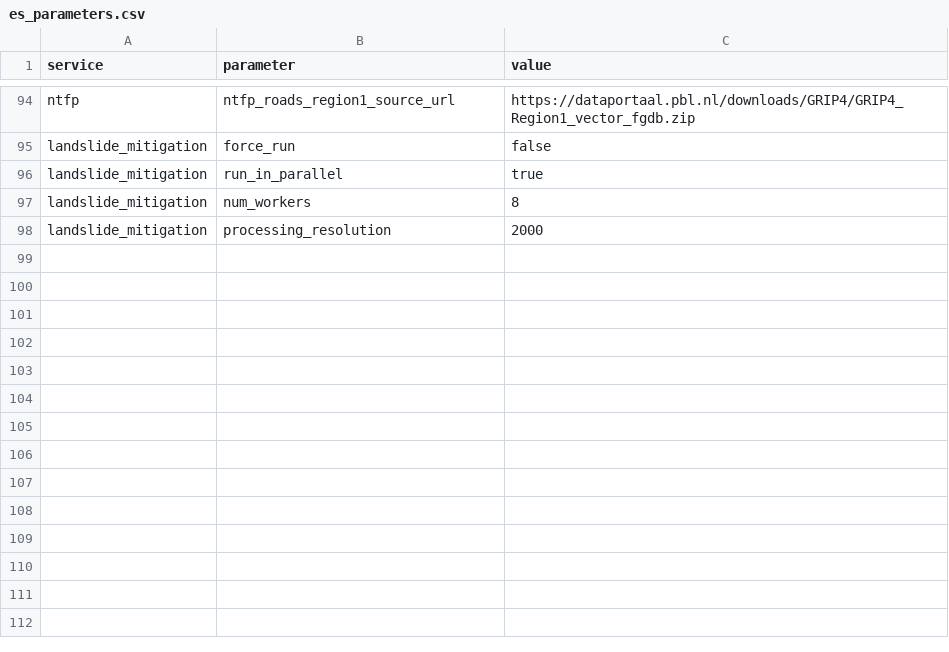
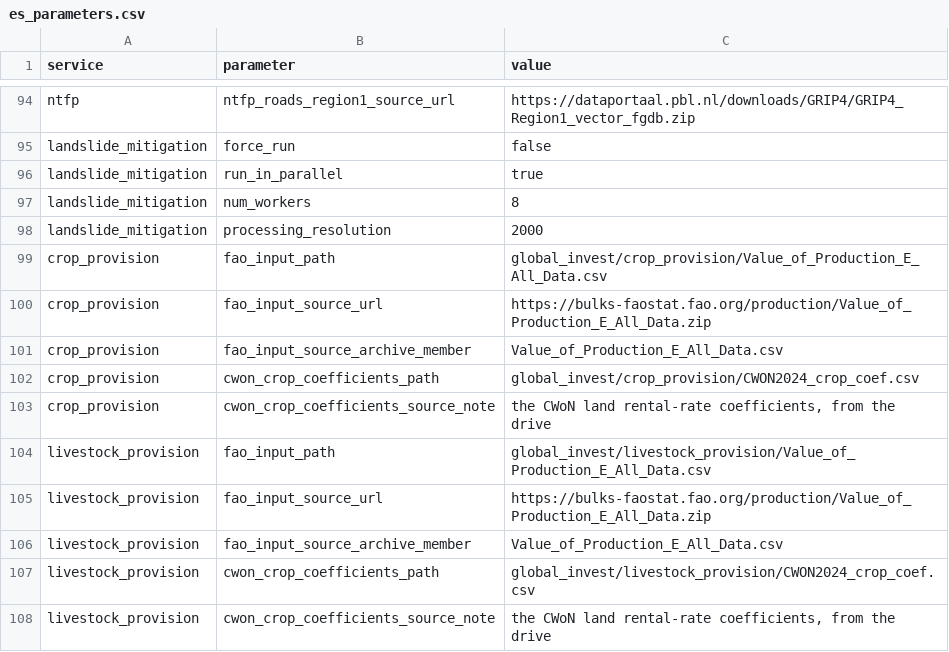
Before and after one commit to NatCapTEEMs/global_invest_dev, a CSV file: global_invest/input_template/es_parameters.csv, drawn as a sheet; only a part is shown, gaps mark what is left out; the diff names each change by its address in the sheet, - before the commit and + after, or states it on an @@ line.

Commit message:
The seven TODOs are resolved rather than carried
The two that mattered asked for what the library already has: crop and livestock resolved
two inputs by hand while every other service declares them in es_parameters. Both now do
the same, and the FAOSTAT value-of-production input carries its public bulk archive and the
member to pull from it, so a fresh machine can fetch it. Crop reruns to the same total.
The rest were notes rather than work: two named a hazelbean feature request and a promotion
candidate (now stated as what they are), one flagged a real fragility in the renewable join
(now describing the failure instead of proposing a rewrite), and one called the thin runner
a DRY violation when one runner per task tree is the convention. Suite 162 green.

```diff
--- a/global_invest/input_template/es_parameters.csv
+++ b/global_invest/input_template/es_parameters.csv
+row 99: crop_provision | fao_input_path | global_invest/crop_provision/Value_of_Production_E_All_Data.csv
+row 100: crop_provision | fao_input_source_url | https://bulks-faostat.fao.org/production/Value_of_Production_E_All_Data.zip
+row 101: crop_provision | fao_input_source_archive_member | Value_of_Production_E_All_Data.csv
+row 102: crop_provision | cwon_crop_coefficients_path | global_invest/crop_provision/CWON2024_crop_coef.csv
+row 103: crop_provision | cwon_crop_coefficients_source_note | the CWoN land rental-rate coefficients, from the drive
+row 104: livestock_provision | fao_input_path | global_invest/livestock_provision/Value_of_Production_E_All_Data.csv
+row 105: livestock_provision | fao_input_source_url | https://bulks-faostat.fao.org/production/Value_of_Production_E_All_Data.zip
+row 106: livestock_provision | fao_input_source_archive_member | Value_of_Production_E_All_Data.csv
+row 107: livestock_provision | cwon_crop_coefficients_path | global_invest/livestock_provision/CWON2024_crop_coef.csv
+row 108: livestock_provision | cwon_crop_coefficients_source_note | the CWoN land rental-rate coefficients, from the drive
```
Also changed, not shown: 5 other files.
